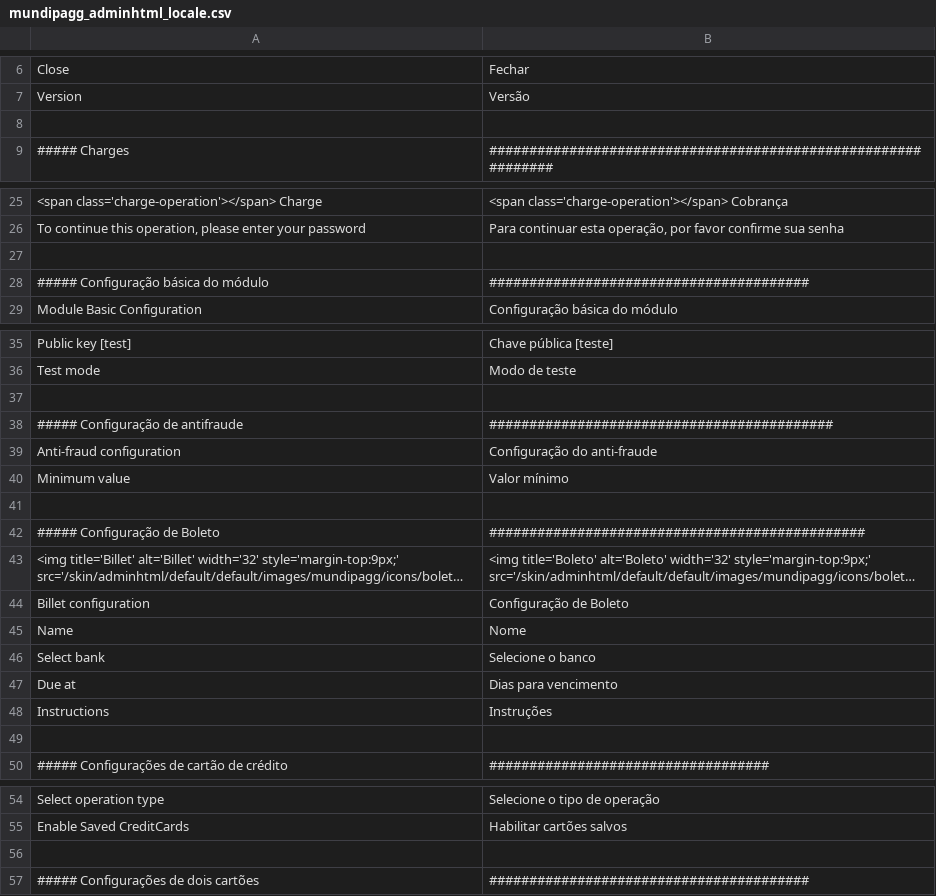
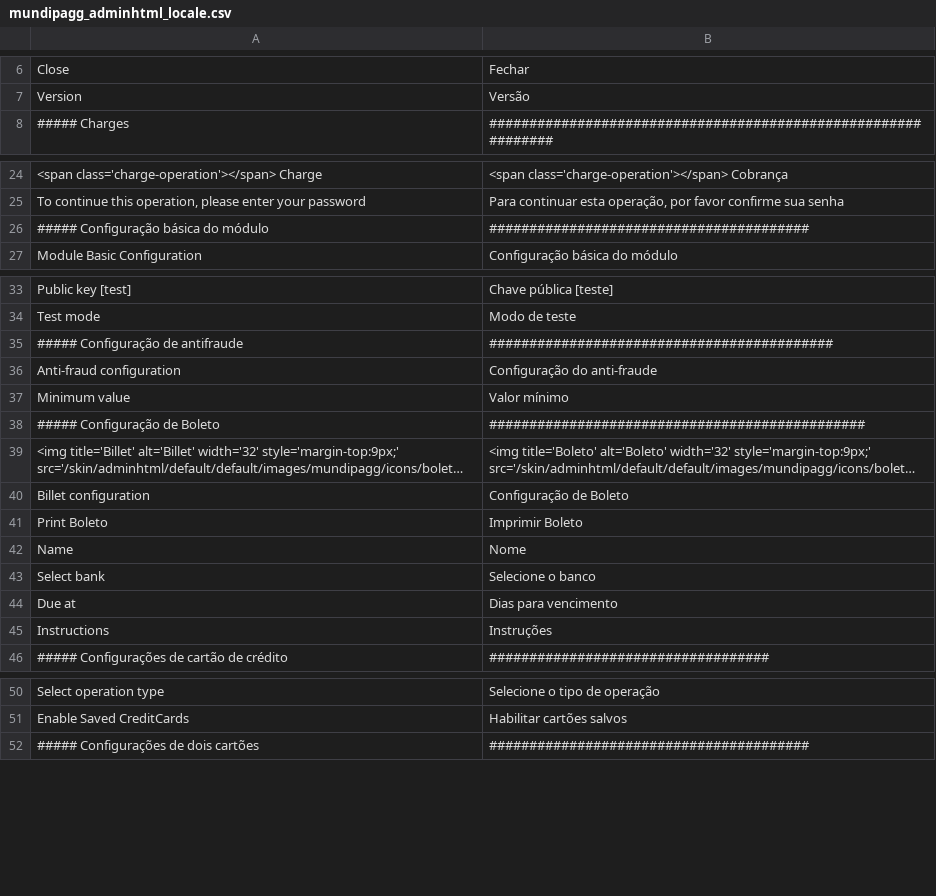
Before and after one commit to trezoteam/magento, a CSV file: app/locale/pt_BR/mundipagg_adminhtml_locale.csv, drawn as a sheet; only a part is shown, gaps mark what is left out; long unchanged cells end in …; the diff covers the shown part only.

Commit message:
Translation

```diff
--- a/app/locale/pt_BR/mundipagg_adminhtml_locale.csv
+++ b/app/locale/pt_BR/mundipagg_adminhtml_locale.csv
@@ -7,3 +7,2 @@
 "Version","Versão"
-
 "##### Charges","##############################################################"
@@ -26,3 +25,2 @@
 "To continue this operation, please enter your password","Para continuar esta operação, por favor confirme sua senha"
-
 "##### Configuração básica do módulo","########################################"
@@ -36,3 +34,2 @@
 "Test mode","Modo de teste"
-
 "##### Configuração de antifraude","###########################################"
@@ -40,3 +37,2 @@
 "Minimum value","Valor mínimo"
-
 "##### Configuração de Boleto","###############################################"
@@ -44,2 +40,3 @@
 "Billet configuration","Configuração de Boleto"
+"Print Boleto","Imprimir Boleto"
 "Name","Nome"
@@ -48,3 +45,2 @@
 "Instructions","Instruções"
-
 "##### Configurações de cartão de crédito","###################################"
@@ -55,3 +51,2 @@
 "Enable Saved CreditCards","Habilitar cartões salvos"
-
 "##### Configurações de dois cartões","########################################"
```
Also changed, not shown: 2 removed rows elsewhere in this file, app/locale/pt_BR/mundipagg_frontend_locale.csv, 1 other file.
